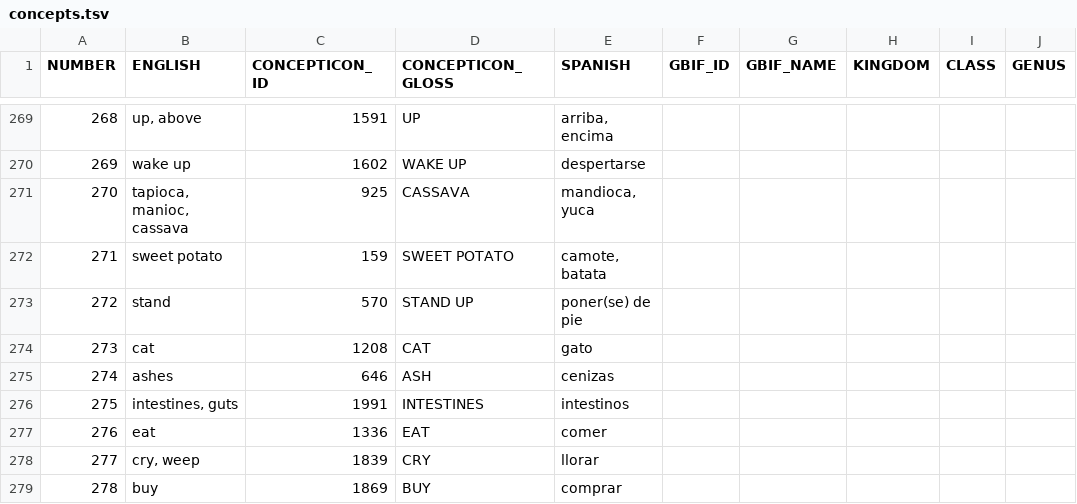
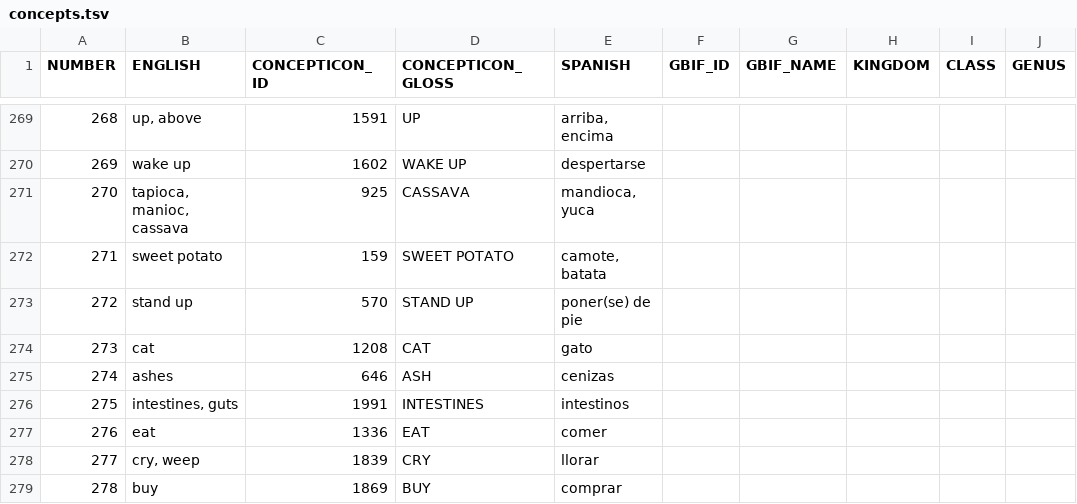
Before and after one commit to lexibank/chacolanguages, a TSV file: etc/concepts.tsv, drawn as a sheet; only a part is shown, gaps mark what is left out.

Commit message:
Update concepts.tsv
concept stand up

```diff
--- a/etc/concepts.tsv
+++ b/etc/concepts.tsv
@@ -272,3 +272,3 @@ NUMBER	ENGLISH	CONCEPTICON_ID	CONCEPTICON_GLOSS	SPANISH	GBIF_ID	GBIF_NAME	KINGDO
 271	sweet potato	159	SWEET POTATO	camote, batata					
-272	stand	570	STAND UP	poner(se) de pie					
+272	stand up	570	STAND UP	poner(se) de pie					
 273	cat	1208	CAT	gato					
```
